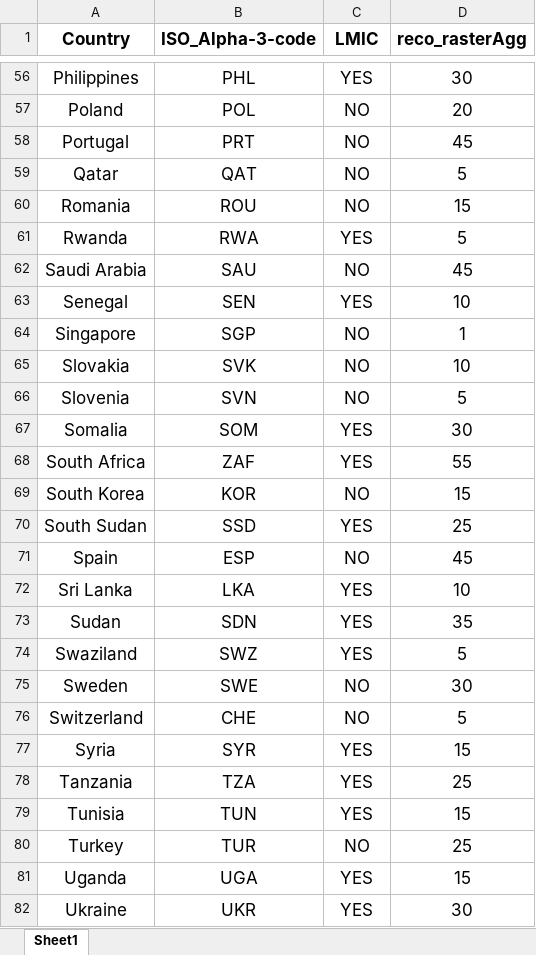
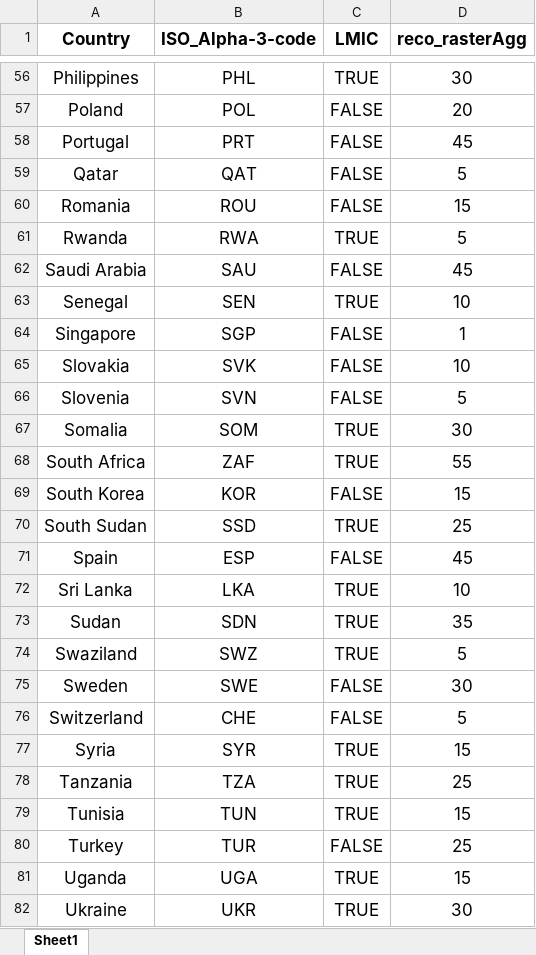
Before and after one commit to ashokkrish/spatialEpisim, an Excel workbook: misc/population.xlsx, sheet Sheet1, drawn as a sheet; only a part is shown, gaps mark what is left out; values as stored, in another font and other column widths than the file's, no borders; the diff covers the shown part only; the diff names each change by its address in the sheet, - before the commit and + after, or states it on an @@ line.

Commit message:
LMIC countries properly filtered, pop files now use bool instead of str

```diff
--- a/misc/population.xlsx (sheet Sheet1)
+++ b/misc/population.xlsx (sheet Sheet1)
-C56 (LMIC): YES
+C56 (LMIC): TRUE
-C57:C60 (LMIC): NO
+C57:C60 (LMIC): FALSE
-C61 (LMIC): YES
+C61 (LMIC): TRUE
-C62 (LMIC): NO
+C62 (LMIC): FALSE
-C63 (LMIC): YES
+C63 (LMIC): TRUE
-C64:C66 (LMIC): NO
+C64:C66 (LMIC): FALSE
-C67:C68 (LMIC): YES
+C67:C68 (LMIC): TRUE
-C69 (LMIC): NO
+C69 (LMIC): FALSE
-C70 (LMIC): YES
+C70 (LMIC): TRUE
-C71 (LMIC): NO
+C71 (LMIC): FALSE
-C72:C74 (LMIC): YES
+C72:C74 (LMIC): TRUE
-C75:C76 (LMIC): NO
+C75:C76 (LMIC): FALSE
-C77:C79 (LMIC): YES
+C77:C79 (LMIC): TRUE
-C80 (LMIC): NO
+C80 (LMIC): FALSE
-C81:C82 (LMIC): YES
+C81:C82 (LMIC): TRUE
```
Also changed, not shown: 1 added row, 1 removed row and 57 edited cells elsewhere in this sheet, 1 other file.
